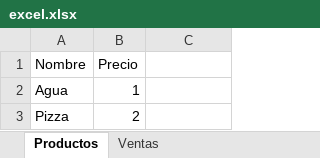
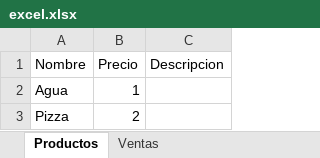
Before and after one commit to TomasGomCas/TFG, an Excel workbook: TFG/target/excel/excel.xlsx, sheet Productos, drawn as a sheet; values as stored, in another font and other column widths than the file's, no borders; table styles not drawn; the diff names each change by its address in the sheet, - before the commit and + after, or states it on an @@ line.

```diff
--- a/TFG/target/excel/excel.xlsx (sheet Productos)
+++ b/TFG/target/excel/excel.xlsx (sheet Productos)
-C1: (empty)
+C1: Descripcion
```
Also changed, not shown: 28 other files.
